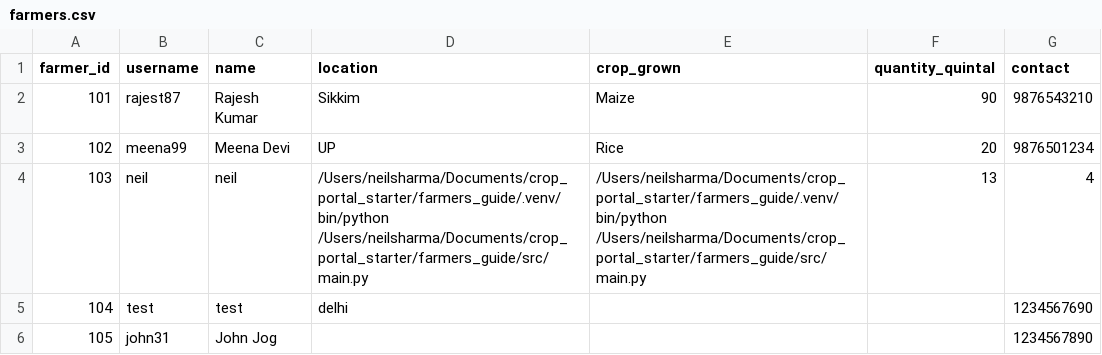
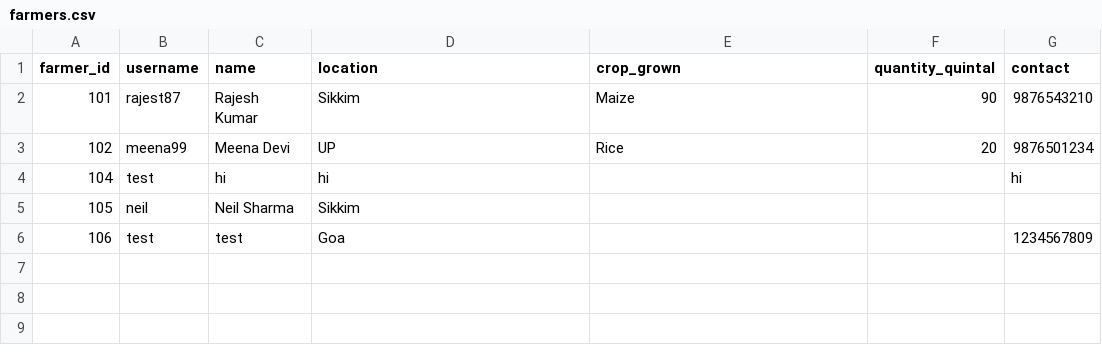
Before and after one commit to ayushisharma678/crop_portal_starter, a CSV file: data/farmers.csv, drawn as a sheet.

Commit message:
Removed some items
crop_grown and quantity was not needed as it is in the farmers_crops.csv file itself and can be changed by the user, so no needed

```diff
--- a/data/farmers.csv
+++ b/data/farmers.csv
@@ -3,4 +3,4 @@ farmer_id,username,name,location,crop_grown,quantity_quintal,contact
 102,meena99,Meena Devi,UP,Rice,20,9876501234
-103,neil,neil,/Users/neilsharma/Documents/crop_portal_starter/farmers_guide/.venv/bin/python /Users/neilsharma/Documents/crop_portal_starter/farmers_guide/src/main.py,/Users/neilsharma/Documents/crop_portal_starter/farmers_guide/.venv/bin/python /Users/neilsharma/Documents/crop_portal_starter/farmers_guide/src/main.py,13,4
-104,test,test,delhi,,,1234567690
-105,john31,John Jog,,,,1234567890
+104,test,hi,hi,,,hi
+105,neil,Neil Sharma,Sikkim,,,
+106,test,test,Goa,,,1234567809
```
Also changed, not shown: data/users.csv, 2 other files.
